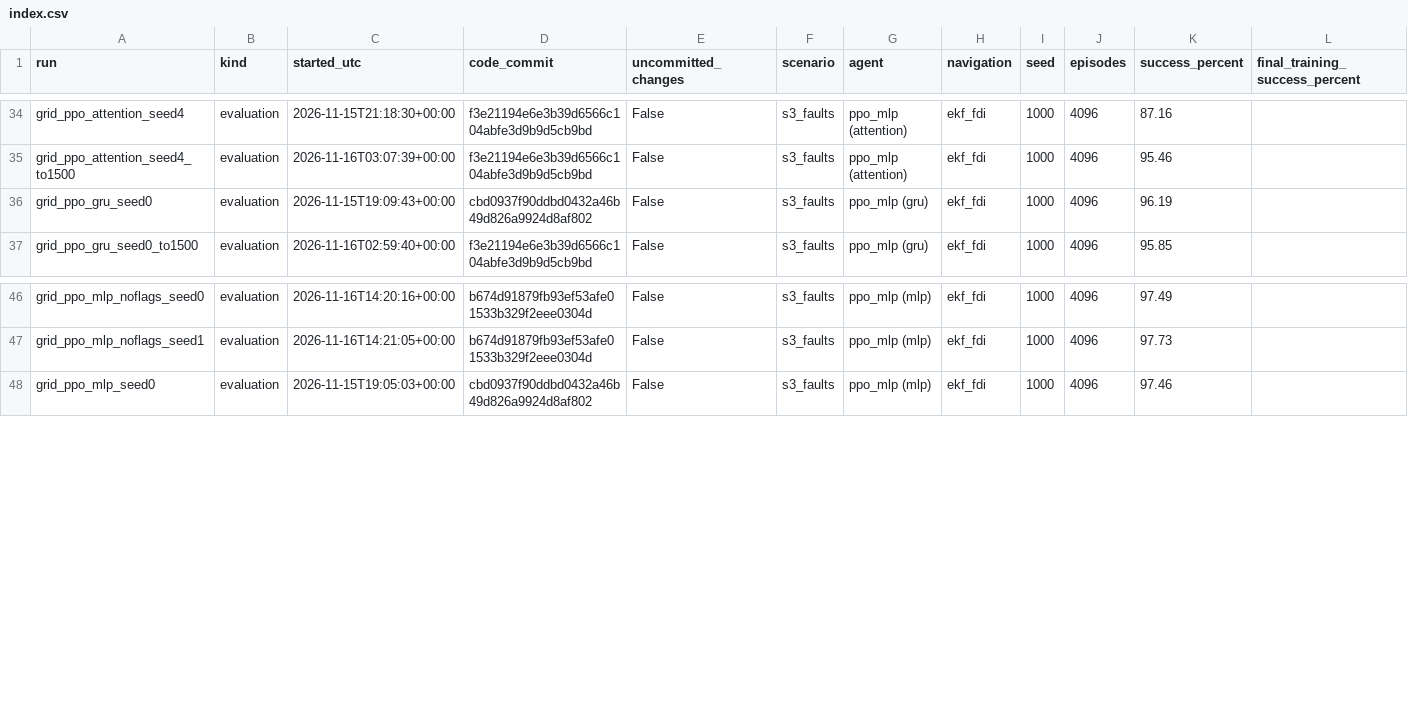
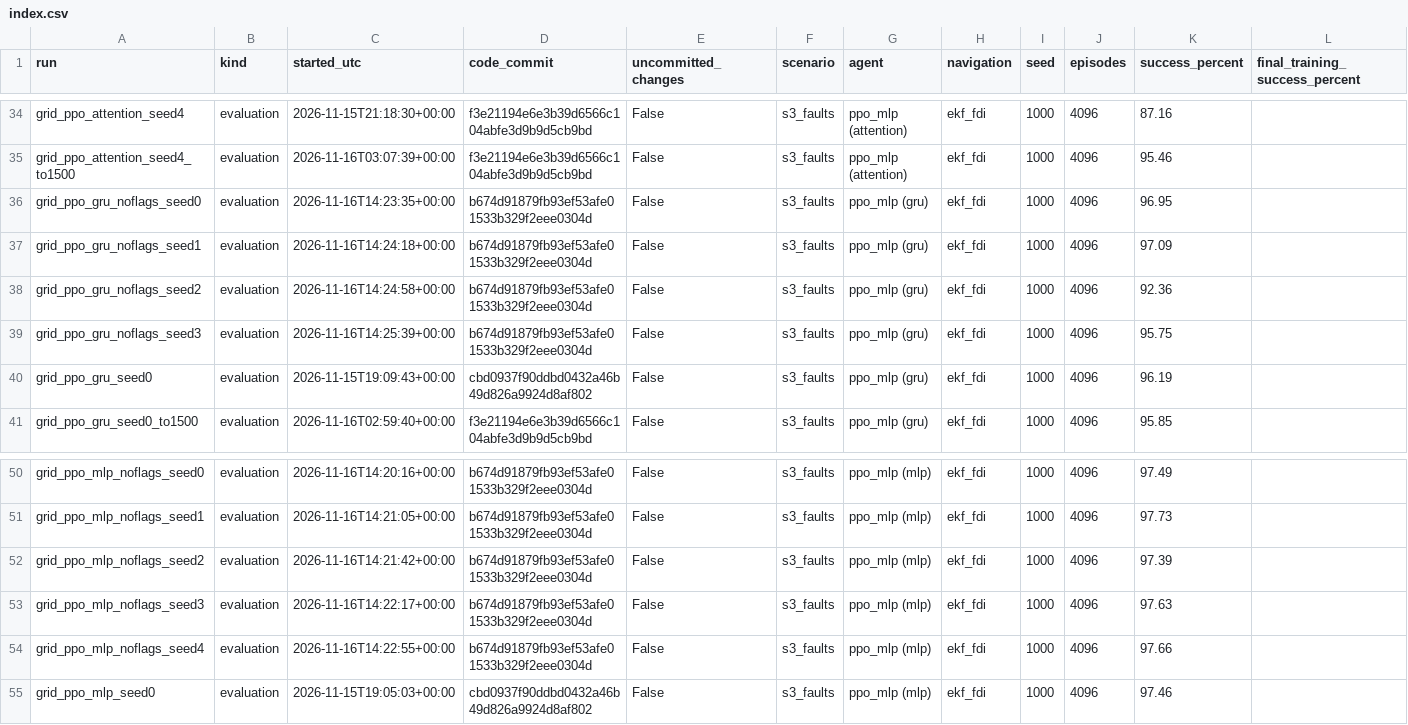
Before and after one commit to MEO41/lunarsimv2, a CSV file: results/index.csv, drawn as a sheet; only a part is shown, gaps mark what is left out.

```diff
--- a/results/index.csv
+++ b/results/index.csv
@@ -35,2 +35,6 @@ grid_ppo_attention_seed4,evaluation,2026-11-15T21:18:30+00:00,f3e21194e6e3b39d65
 grid_ppo_attention_seed4_to1500,evaluation,2026-11-16T03:07:39+00:00,f3e21194e6e3b39d6566c104abfe3d9b9d5cb9bd,False,s3_faults,ppo_mlp (attention),ekf_fdi,1000,4096,95.46,
+grid_ppo_gru_noflags_seed0,evaluation,2026-11-16T14:23:35+00:00,b674d91879fb93ef53afe01533b329f2eee0304d,False,s3_faults,ppo_mlp (gru),ekf_fdi,1000,4096,96.95,
+grid_ppo_gru_noflags_seed1,evaluation,2026-11-16T14:24:18+00:00,b674d91879fb93ef53afe01533b329f2eee0304d,False,s3_faults,ppo_mlp (gru),ekf_fdi,1000,4096,97.09,
+grid_ppo_gru_noflags_seed2,evaluation,2026-11-16T14:24:58+00:00,b674d91879fb93ef53afe01533b329f2eee0304d,False,s3_faults,ppo_mlp (gru),ekf_fdi,1000,4096,92.36,
+grid_ppo_gru_noflags_seed3,evaluation,2026-11-16T14:25:39+00:00,b674d91879fb93ef53afe01533b329f2eee0304d,False,s3_faults,ppo_mlp (gru),ekf_fdi,1000,4096,95.75,
 grid_ppo_gru_seed0,evaluation,2026-11-15T19:09:43+00:00,cbd0937f90ddbd0432a46b49d826a9924d8af802,False,s3_faults,ppo_mlp (gru),ekf_fdi,1000,4096,96.19,
@@ -47,2 +51,5 @@ grid_ppo_mlp_noflags_seed0,evaluation,2026-11-16T14:20:16+00:00,b674d91879fb93ef
 grid_ppo_mlp_noflags_seed1,evaluation,2026-11-16T14:21:05+00:00,b674d91879fb93ef53afe01533b329f2eee0304d,False,s3_faults,ppo_mlp (mlp),ekf_fdi,1000,4096,97.73,
+grid_ppo_mlp_noflags_seed2,evaluation,2026-11-16T14:21:42+00:00,b674d91879fb93ef53afe01533b329f2eee0304d,False,s3_faults,ppo_mlp (mlp),ekf_fdi,1000,4096,97.39,
+grid_ppo_mlp_noflags_seed3,evaluation,2026-11-16T14:22:17+00:00,b674d91879fb93ef53afe01533b329f2eee0304d,False,s3_faults,ppo_mlp (mlp),ekf_fdi,1000,4096,97.63,
+grid_ppo_mlp_noflags_seed4,evaluation,2026-11-16T14:22:55+00:00,b674d91879fb93ef53afe01533b329f2eee0304d,False,s3_faults,ppo_mlp (mlp),ekf_fdi,1000,4096,97.66,
 grid_ppo_mlp_seed0,evaluation,2026-11-15T19:05:03+00:00,cbd0937f90ddbd0432a46b49d826a9924d8af802,False,s3_faults,ppo_mlp (mlp),ekf_fdi,1000,4096,97.46,
```
Also changed, not shown: 28 other files.
